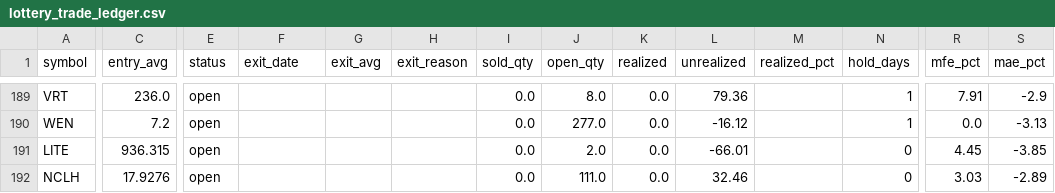
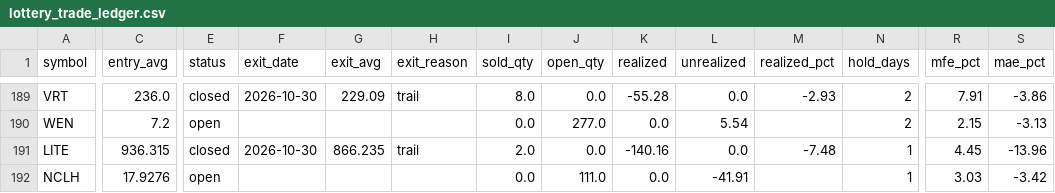
Before and after one commit to maciejmikulewiczpl-ux/Trading, a CSV file: logs/lottery_trade_ledger.csv, drawn as a sheet; only a part is shown, gaps mark what is left out; the diff covers the shown part only; the diff names each change by its address in the sheet, - before the commit and + after, or states it on an @@ line.

```diff
--- a/logs/lottery_trade_ledger.csv
+++ b/logs/lottery_trade_ledger.csv
-E189 (status): open
+E189 (status): closed
-F189 (exit_date): (empty)
+F189 (exit_date): 2026-10-30
-G189 (exit_avg): (empty)
+G189 (exit_avg): 229.09
-H189 (exit_reason): (empty)
+H189 (exit_reason): trail
-I189 (sold_qty): 0.0
+I189 (sold_qty): 8.0
-J189 (open_qty): 8.0
+J189 (open_qty): 0.0
-K189 (realized): 0.0
+K189 (realized): -55.28
-L189 (unrealized): 79.36
+L189 (unrealized): 0.0
-M189 (realized_pct): (empty)
+M189 (realized_pct): -2.93
-N189:N190 (hold_days): 1
+N189:N190 (hold_days): 2
-S189 (mae_pct): -2.9
+S189 (mae_pct): -3.86
-L190 (unrealized): -16.12
+L190 (unrealized): 5.54
-R190 (mfe_pct): 0.0
+R190 (mfe_pct): 2.15
-E191 (status): open
+E191 (status): closed
-F191 (exit_date): (empty)
+F191 (exit_date): 2026-10-30
-G191 (exit_avg): (empty)
+G191 (exit_avg): 866.235
-H191 (exit_reason): (empty)
+H191 (exit_reason): trail
-I191 (sold_qty): 0.0
+I191 (sold_qty): 2.0
-J191 (open_qty): 2.0
+J191 (open_qty): 0.0
-K191 (realized): 0.0
+K191 (realized): -140.16
-L191 (unrealized): -66.01
+L191 (unrealized): 0.0
-M191 (realized_pct): (empty)
+M191 (realized_pct): -7.48
-N191:N192 (hold_days): 0
+N191:N192 (hold_days): 1
-S191 (mae_pct): -3.85
+S191 (mae_pct): -13.96
-L192 (unrealized): 32.46
+L192 (unrealized): -41.91
-S192 (mae_pct): -2.89
+S192 (mae_pct): -3.42
```
Also changed, not shown: 31 edited cells elsewhere in this file, 2 other files.
